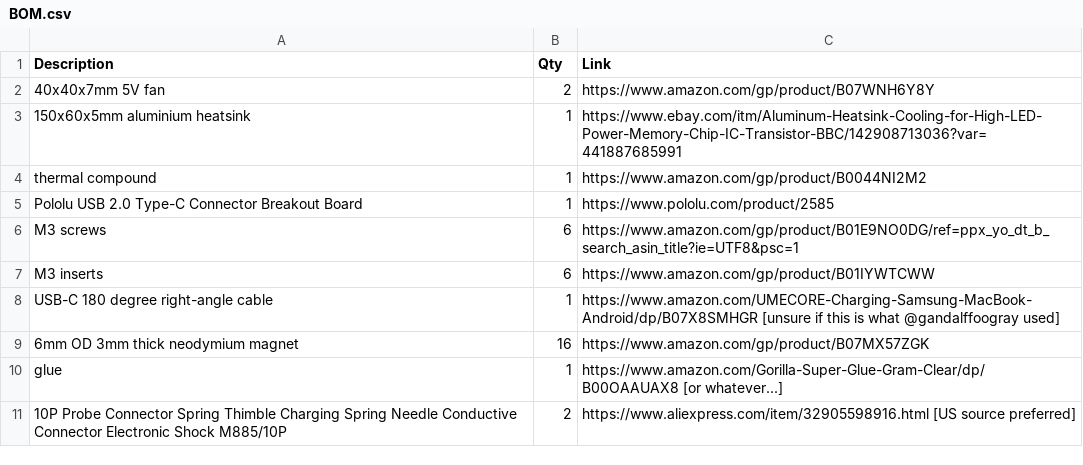
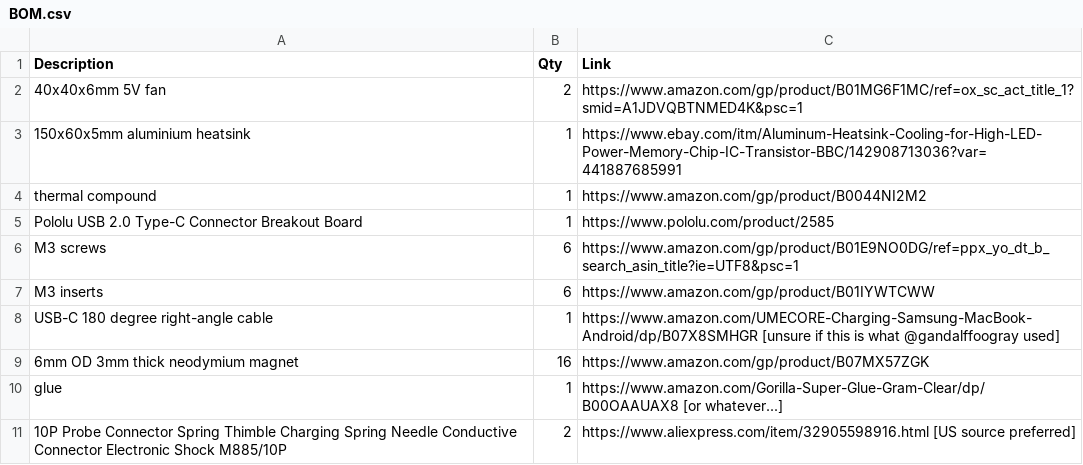
Before and after one commit to Rming/DIYEON, a CSV file: BOM.csv, drawn as a sheet.

Commit message:
Update BOM.csv

```diff
--- a/BOM.csv
+++ b/BOM.csv
@@ -1,3 +1,3 @@
 Description,Qty,Link
-40x40x7mm 5V fan,2,https://www.amazon.com/gp/product/B07WNH6Y8Y
+40x40x6mm 5V fan,2,https://www.amazon.com/gp/product/B01MG6F1MC/ref=ox_sc_act_title_1?smid=A1JDVQBTNMED4K&psc=1
 150x60x5mm aluminium heatsink,1,https://www.ebay.com/itm/Aluminum-Heatsink-Cooling-for-High-LED-Power-Memory-Chip-IC-Transistor-BBC/142908713036?var=441887685991
```
